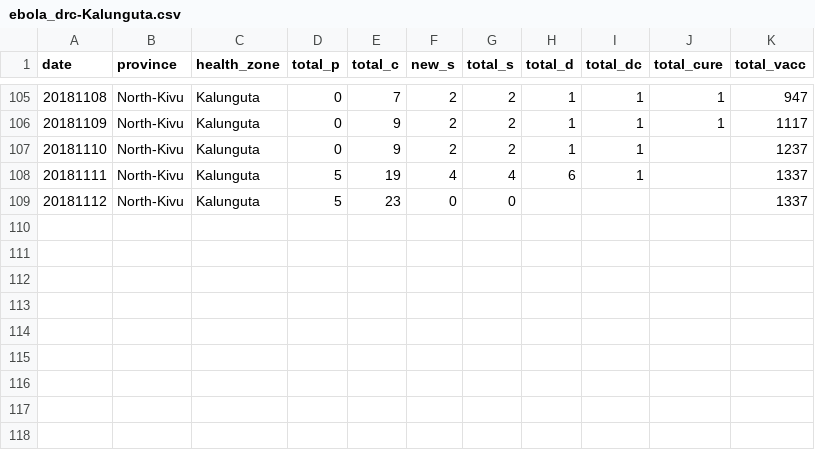
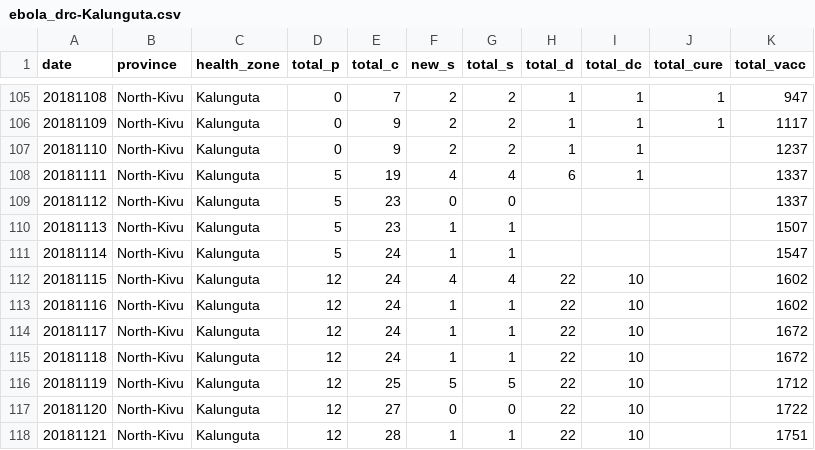
Before and after one commit to sophiemeakin/ebola_drc, a CSV file: data/health_zone/ebola_drc-Kalunguta.csv, drawn as a sheet; only a part is shown, gaps mark what is left out.

```diff
--- a/data/health_zone/ebola_drc-Kalunguta.csv
+++ b/data/health_zone/ebola_drc-Kalunguta.csv
@@ -109 +109,10 @@ date,province,health_zone,total_p,total_c,new_s,total_s,total_d,total_dc,total_c
 20181112,North-Kivu,Kalunguta,5,23,0,0,,,,1337
+20181113,North-Kivu,Kalunguta,5,23,1,1,,,,1507
+20181114,North-Kivu,Kalunguta,5,24,1,1,,,,1547
+20181115,North-Kivu,Kalunguta,12,24,4,4,22,10,,1602
+20181116,North-Kivu,Kalunguta,12,24,1,1,22,10,,1602
+20181117,North-Kivu,Kalunguta,12,24,1,1,22,10,,1672
+20181118,North-Kivu,Kalunguta,12,24,1,1,22,10,,1672
+20181119,North-Kivu,Kalunguta,12,25,5,5,22,10,,1712
+20181120,North-Kivu,Kalunguta,12,27,0,0,22,10,,1722
+20181121,North-Kivu,Kalunguta,12,28,1,1,22,10,,1751
```
Also changed, not shown: data/health_zone/ebola_drc-Beni.csv, data/health_zone/ebola_drc-Butembo.csv, 19 other files.
